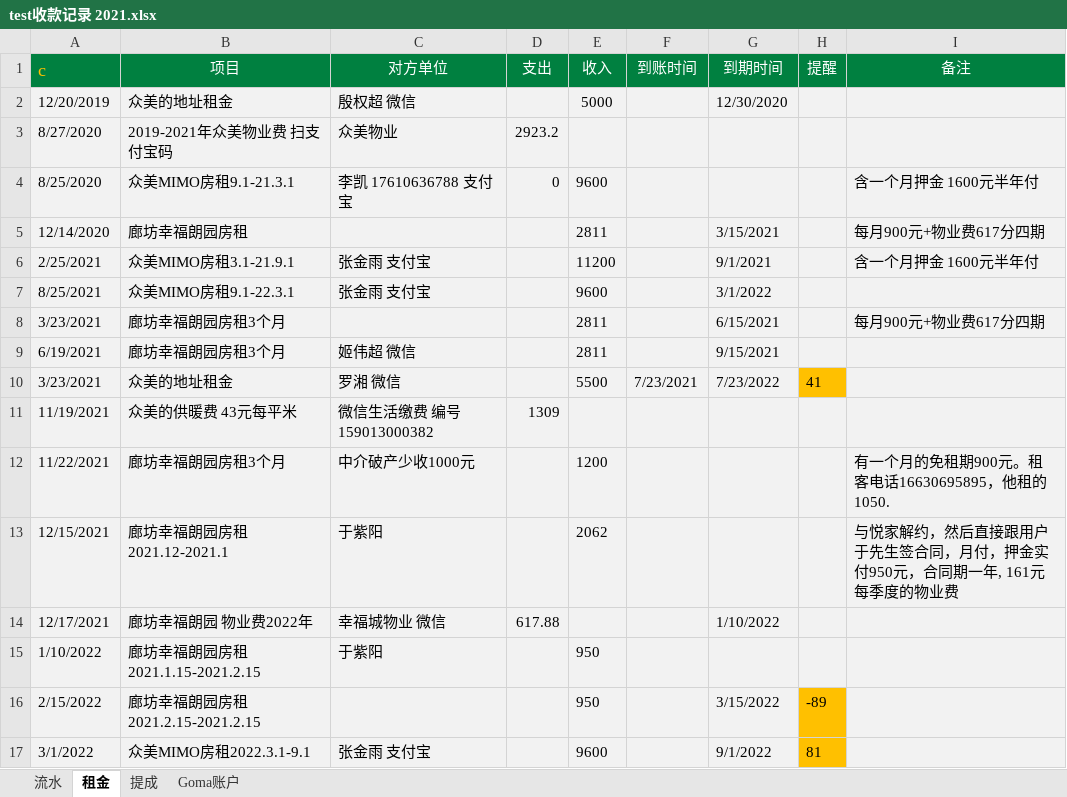
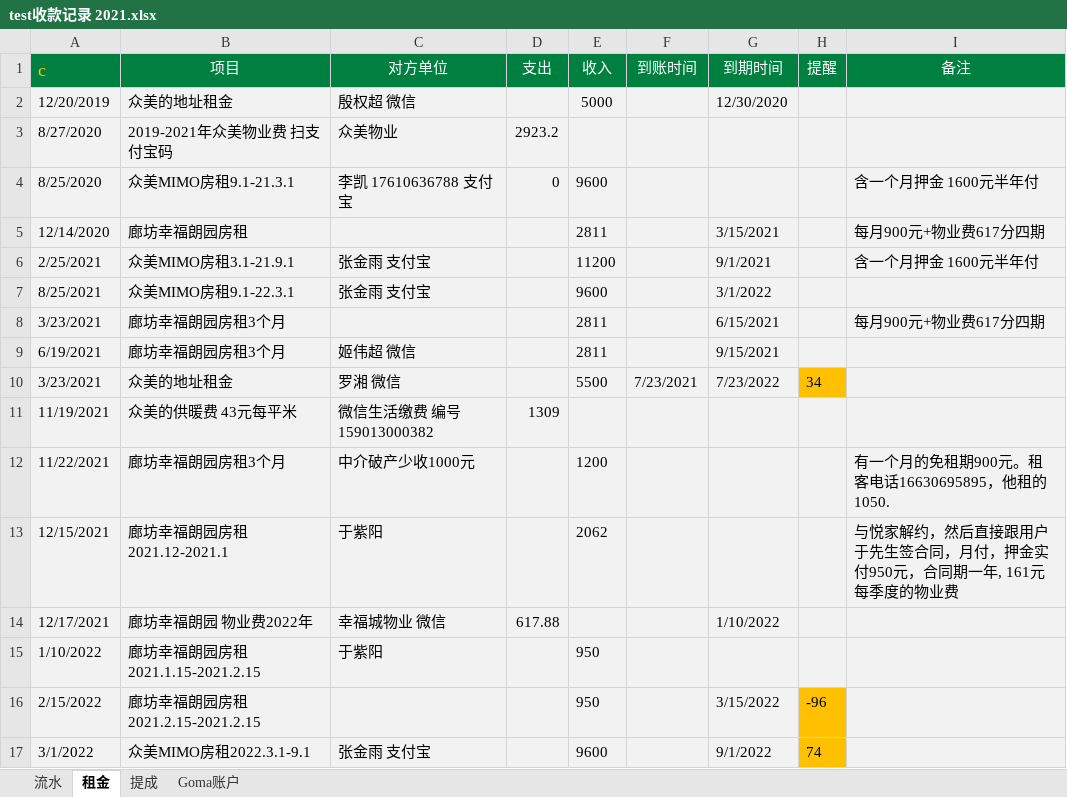
Before and after one commit to brankwong2008/newpaycrm, an Excel workbook: media/test收款记录 2021.xlsx, sheet 租金, drawn as a sheet; values as stored, in another font and other column widths than the file's, no borders; conditional formats not drawn; the diff names each change by its address in the sheet, - before the commit and + after, or states it on an @@ line.

```diff
--- a/media/test收款记录 2021.xlsx (sheet 租金)
+++ b/media/test收款记录 2021.xlsx (sheet 租金)
-H10 (提醒): 41
+H10 (提醒): 34
-H16 (提醒): -89
+H16 (提醒): -96
-H17 (提醒): 81
+H17 (提醒): 74
```
Also changed, not shown: sheet 流水, 22 other files.
